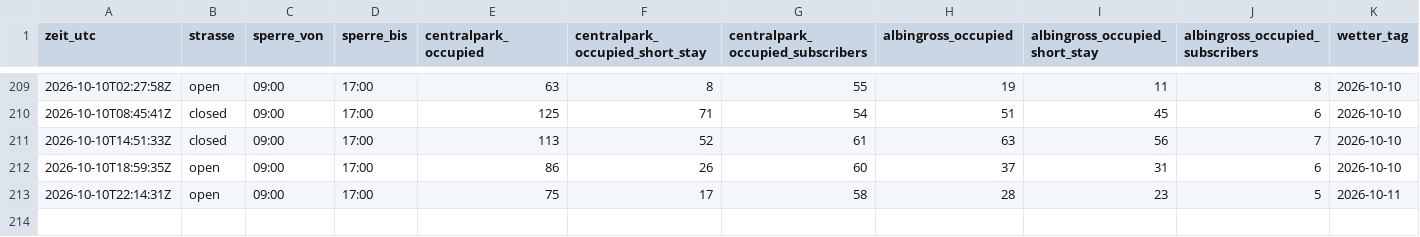
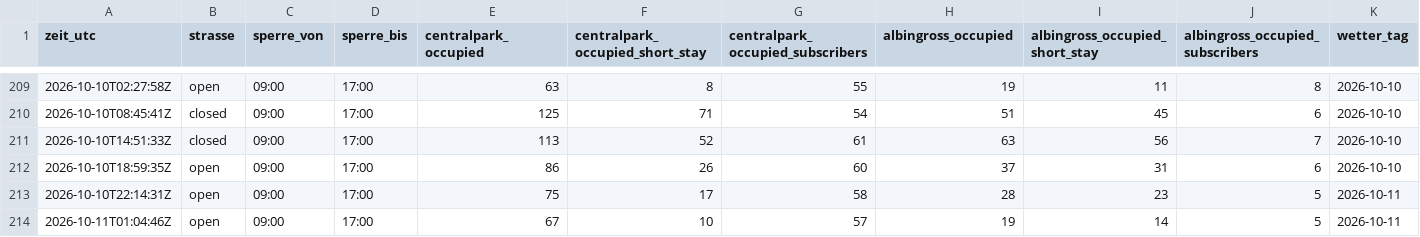
Before and after one commit to DiliDjent/zoa-app, a CSV file: static/verlauf/verlauf.csv, drawn as a sheet; only a part is shown, gaps mark what is left out; rows hold the shown columns only; the diff names each change by its address in the sheet, - before the commit and + after, or states it on an @@ line.

Commit message:
Verlauf: 2026-10-11 01:04 UTC

```diff
--- a/static/verlauf/verlauf.csv
+++ b/static/verlauf/verlauf.csv
+row 214: 2026-10-11T01:04:46Z | open | 09:00 | 17:00 | 67 | 10 | 57 | 19 | 14 | 5 | 2026-10-11
```
